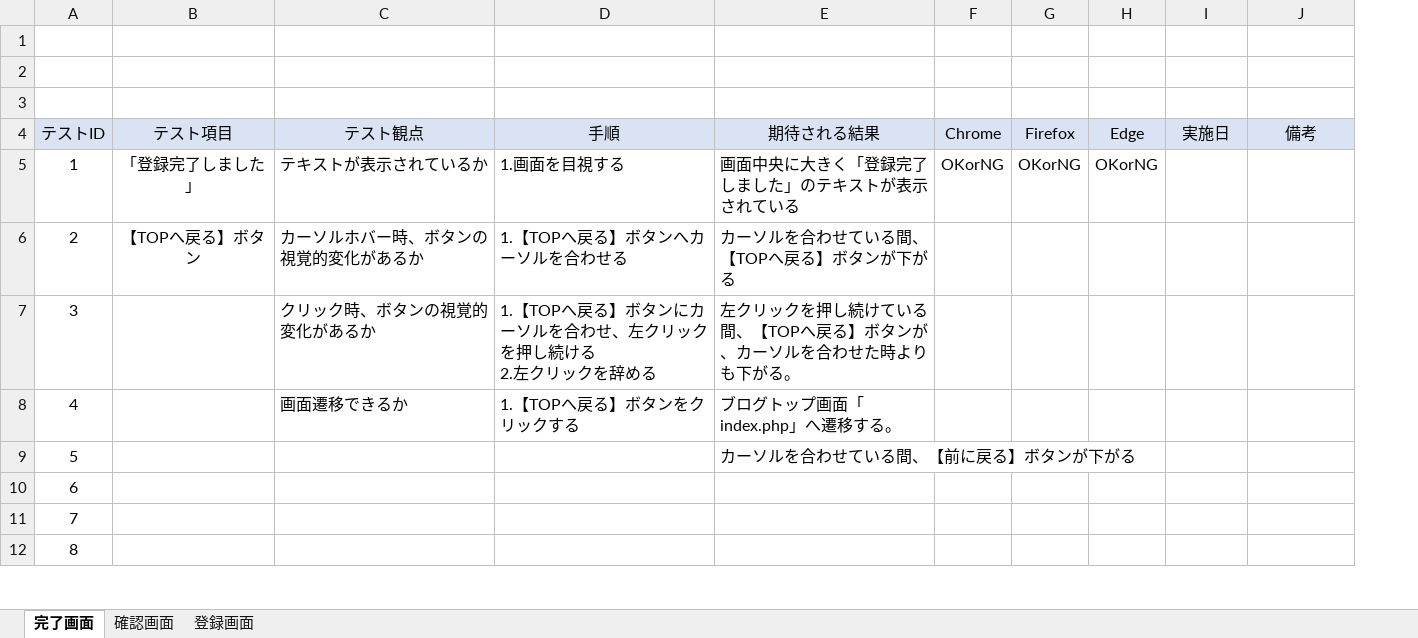
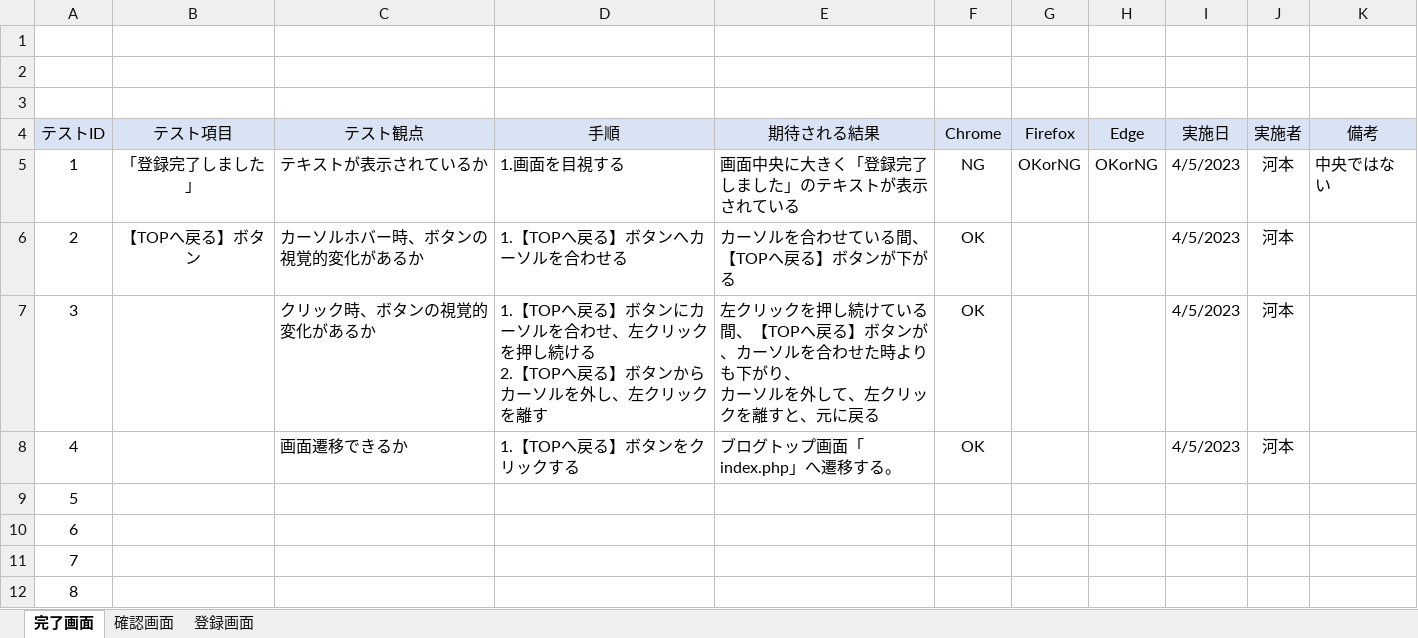
Before and after one commit to keita-komoto/programming, an Excel workbook: test_case/unit-test-case.xlsx, sheet 完了画面, drawn as a sheet; only a part is shown; values as stored, in another font and other column widths than the file's, no borders; addresses are those after the commit; ↵ is a line break in a cell; the diff names each change by its address in the sheet, - before the commit and + after, or states it on an @@ line.

```diff
--- a/test_case/unit-test-case.xlsx (sheet 完了画面)
+++ b/test_case/unit-test-case.xlsx (sheet 完了画面)
+column J (実施者), rows 5-8: all 河本
-F5 (Chrome): OKorNG
+F5 (Chrome): NG
-I5:I8 (実施日): (empty)
+I5:I8 (実施日): 4/5/2023
-K5 (備考): (empty)
+K5 (備考): 中央ではない
-F6:F8 (Chrome): (empty)
+F6:F8 (Chrome): OK
-D7 (手順): …ける ↵ 2.左クリックを辞める
+D7 (手順): …ける ↵ 2.【TOPへ戻る】ボタンからカーソルを外し、左クリックを離す
-E7 (期待される結果): …りも下がる。
+E7 (期待される結果): …りも下がり、 ↵ カーソルを外して、左クリックを離すと、元に戻る
-E9 (期待される結果): カーソルを合わせている間、【前に戻る】ボタンが下がる
+E9 (期待される結果): (empty)
```
Also changed, not shown: sheet 登録画面, sheet 確認画面, 1 other file.
